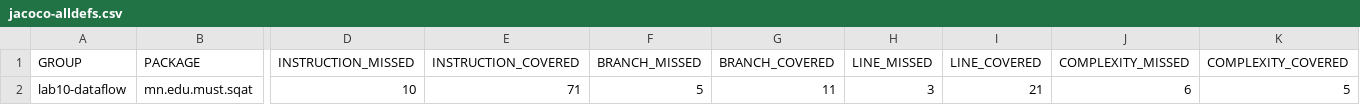
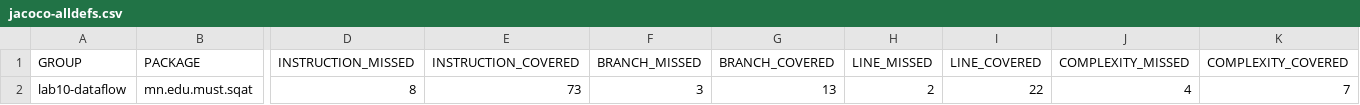
Before and after one commit to tsegmid12/F.CSA313, a CSV file: lab-10/lab10-dataflow/results/jacoco-alldefs.csv, drawn as a sheet; only a part is shown, gaps mark what is left out; the diff names each change by its address in the sheet, - before the commit and + after, or states it on an @@ line.

```diff
--- a/lab-10/lab10-dataflow/results/jacoco-alldefs.csv
+++ b/lab-10/lab10-dataflow/results/jacoco-alldefs.csv
-D2 (INSTRUCTION_MISSED): 10
+D2 (INSTRUCTION_MISSED): 8
-E2 (INSTRUCTION_COVERED): 71
+E2 (INSTRUCTION_COVERED): 73
-F2 (BRANCH_MISSED): 5
+F2 (BRANCH_MISSED): 3
-G2 (BRANCH_COVERED): 11
+G2 (BRANCH_COVERED): 13
-H2 (LINE_MISSED): 3
+H2 (LINE_MISSED): 2
-I2 (LINE_COVERED): 21
+I2 (LINE_COVERED): 22
-J2 (COMPLEXITY_MISSED): 6
+J2 (COMPLEXITY_MISSED): 4
-K2 (COMPLEXITY_COVERED): 5
+K2 (COMPLEXITY_COVERED): 7
```
Also changed, not shown: 6 other files.
